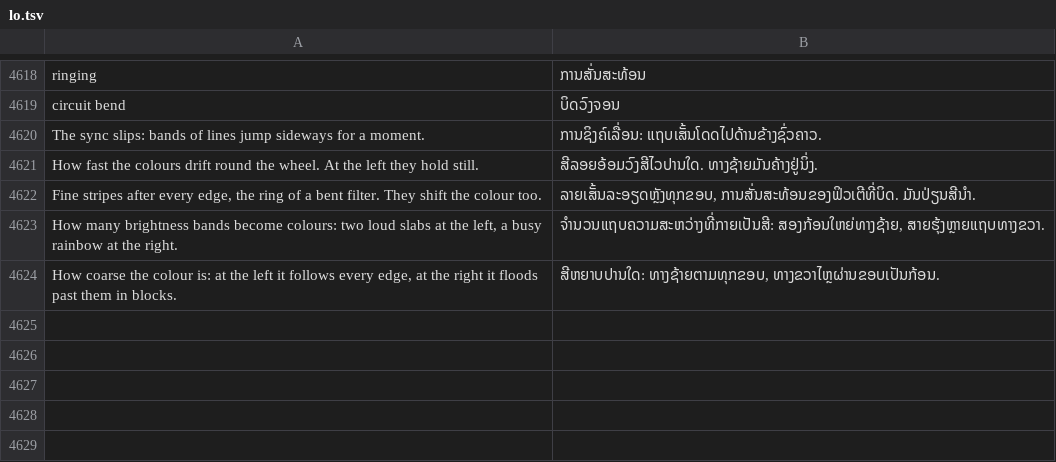
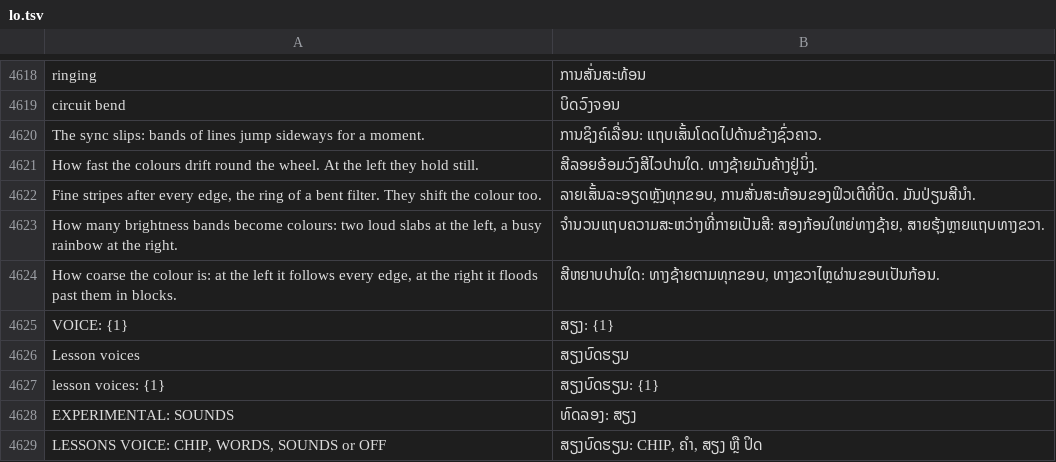
Before and after one commit to Utopian-Academy/Deckboy, a TSV file: data/lang/lo.tsv, drawn as a sheet; only a part is shown, gaps mark what is left out.

```diff
--- a/data/lang/lo.tsv
+++ b/data/lang/lo.tsv
@@ -4624 +4624,6 @@ How many brightness bands become colours: two loud slabs at the left, a busy rai
 How coarse the colour is: at the left it follows every edge, at the right it floods past them in blocks.	ສີຫຍາບປານໃດ: ທາງຊ້າຍຕາມທຸກຂອບ, ທາງຂວາໄຫຼຜ່ານຂອບເປັນກ້ອນ.
+VOICE: {1}	ສຽງ: {1}
+Lesson voices	ສຽງບົດຮຽນ
+lesson voices: {1}	ສຽງບົດຮຽນ: {1}
+EXPERIMENTAL: SOUNDS	ທົດລອງ: ສຽງ
+LESSONS VOICE: CHIP, WORDS, SOUNDS or OFF	ສຽງບົດຮຽນ: CHIP, ຄຳ, ສຽງ ຫຼື ປິດ
```
Also changed, not shown: data/lang/fa.tsv, data/lang/hi.tsv, 45 other files.
